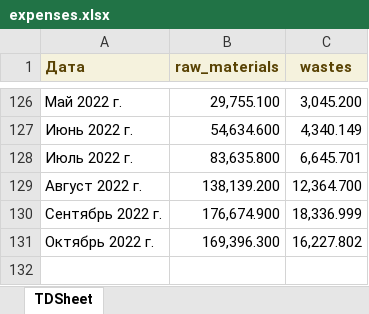
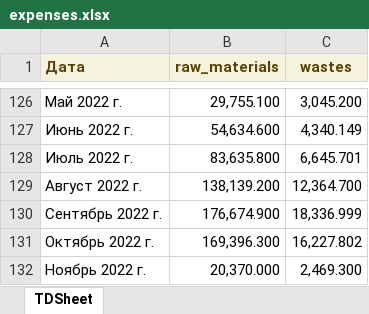
Before and after one commit to andreykoz82/KPI-PBI, an Excel workbook: expenses.xlsx, sheet TDSheet, drawn as a sheet; only a part is shown, gaps mark what is left out; values as stored, in another font and other column widths than the file's, no borders; the diff names each change by its address in the sheet, - before the commit and + after, or states it on an @@ line.

Commit message:
modified:   1_satge_volume.xlsx 	modified:   1_stage.xlsx 	modified:   2_stage.xlsx 	modified:   2_stage_volume.xlsx 	modified:   cost_price 1 stage.xlsx 	modified:   cost_price.xlsx 	modified:   defectura.xlsx 	modified:   expenses.xlsx 	modified:   finish_goods_stocks.xlsx 	modified:   raw_mat_bad_stock.xlsx 	modified:   report.pbix 	modified:   sales_extend.xlsx 	modified:   stock_analysis.ipynb 	modified:   stock_analysis.xlsx

```diff
--- a/expenses.xlsx (sheet TDSheet)
+++ b/expenses.xlsx (sheet TDSheet)
+row 132: Ноябрь 2022 г. | 20,370.000 | 2,469.300
```
Also changed, not shown: 1_satge_volume.xlsx, 1_stage.xlsx, 9 other files.
